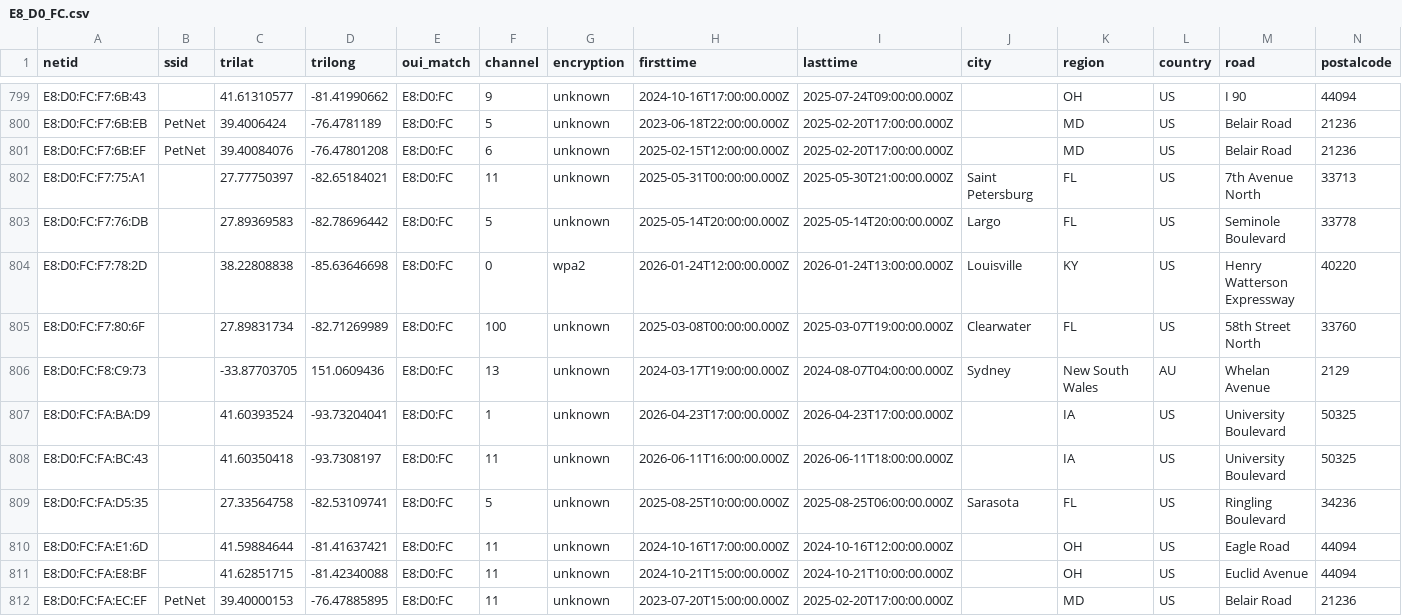
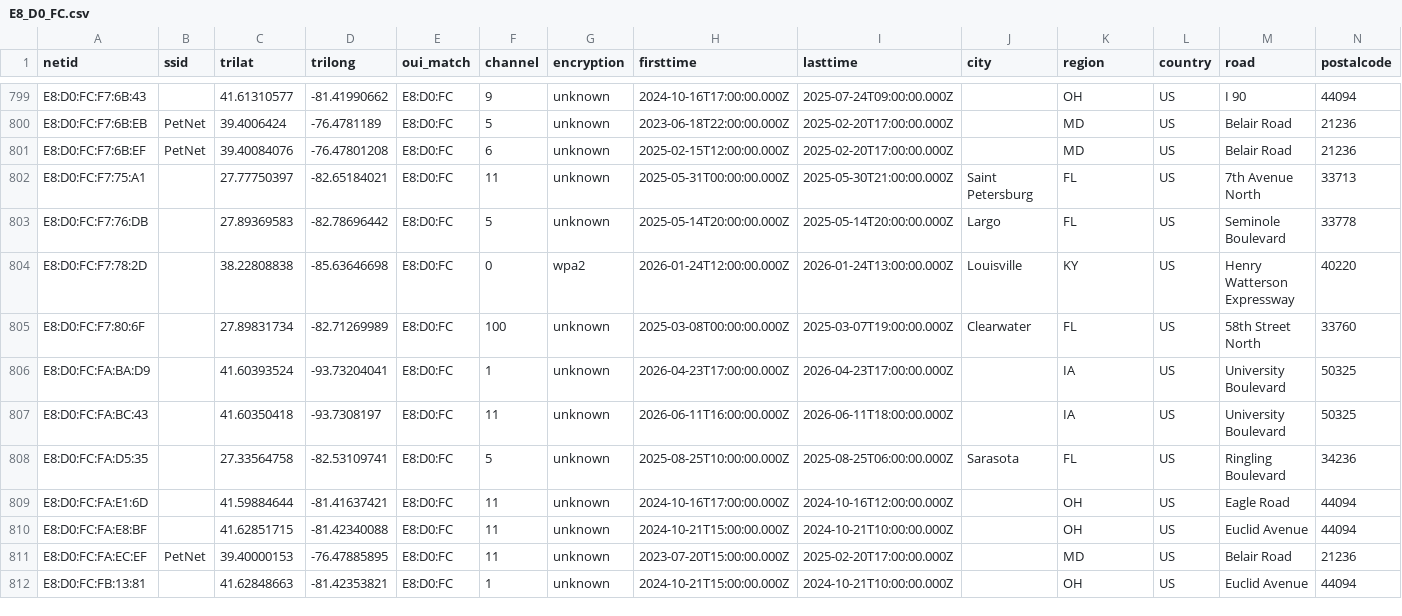
Before and after one commit to simeononsecurity/flock-finder, a CSV file: data/by_oui/E8_D0_FC.csv, drawn as a sheet; only a part is shown, gaps mark what is left out; the shorter side is filled out with more unchanged rows; the diff names each change by its address in the sheet, - before the commit and + after, or states it on an @@ line.

```diff
--- a/data/by_oui/E8_D0_FC.csv
+++ b/data/by_oui/E8_D0_FC.csv
-row 806: E8:D0:FC:F8:C9:73 |  | -33.87703705 | 151.0609436 | E8:D0:FC | 13 | unknown | 2024-03-17T19:00:00.000Z | 2024-08-07T04:00:00.000Z | Sydney | New South Wales | AU | Whelan Avenue | 2129
```
Also changed, not shown: data/by_oui/3C_91_80.csv, data/by_oui/E0_4F_43.csv, 34 other files.
